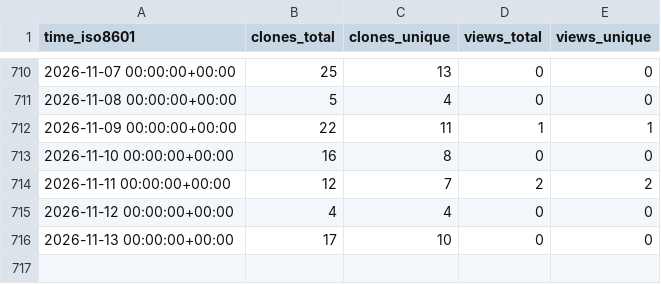
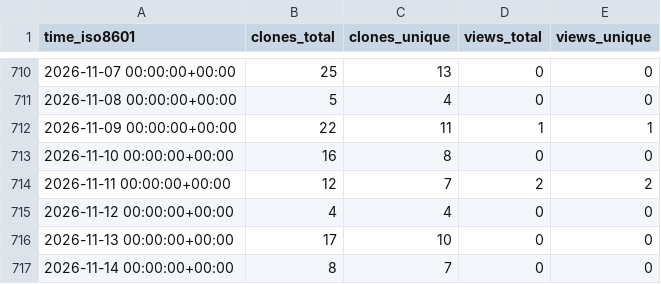
Before and after one commit to cubicleguy/ess_imu_driver, a CSV file: cubicleguy/ess_imu_driver/ghrs-data/views_clones_aggregate.csv, drawn as a sheet; only a part is shown, gaps mark what is left out.

```diff
--- a/cubicleguy/ess_imu_driver/ghrs-data/views_clones_aggregate.csv
+++ b/cubicleguy/ess_imu_driver/ghrs-data/views_clones_aggregate.csv
@@ -716 +716,2 @@ time_iso8601,clones_total,clones_unique,views_total,views_unique
 2026-11-13 00:00:00+00:00,17,10,0,0
+2026-11-14 00:00:00+00:00,8,7,0,0
```
Also changed, not shown: 1 other file.
